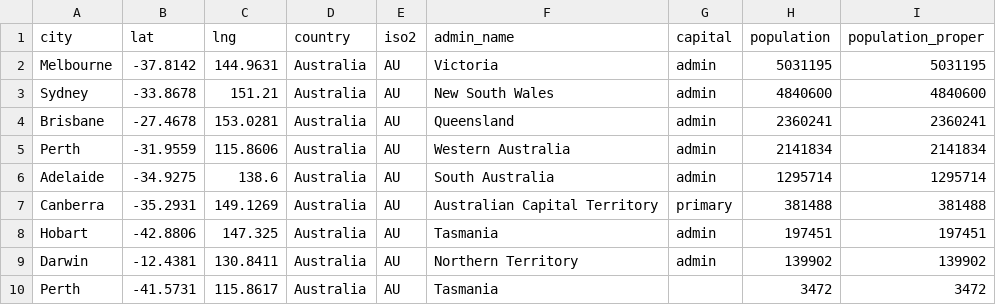
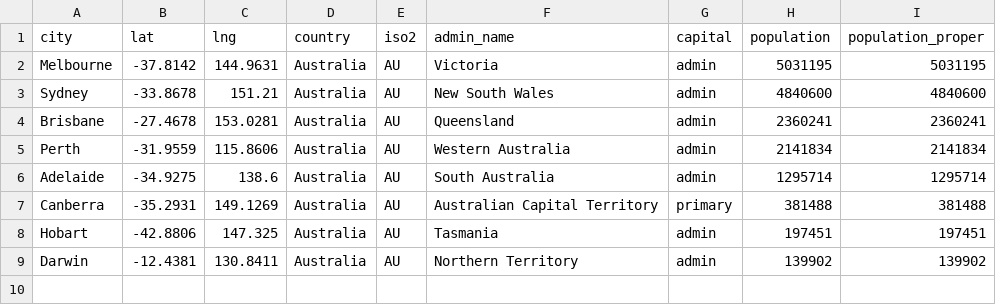
Before and after one commit to ncha0085/FIT3179, a CSV file: Assignment2/data/aus_city_coordinates.csv, drawn as a sheet; the diff names each change by its address in the sheet, - before the commit and + after, or states it on an @@ line.

Commit message:
Update aus_city_coordinates.csv

```diff
--- a/Assignment2/data/aus_city_coordinates.csv
+++ b/Assignment2/data/aus_city_coordinates.csv
-row 10: Perth | -41.5731 | 115.8617 | Australia | AU | Tasmania |  | 3472 | 3472
```
